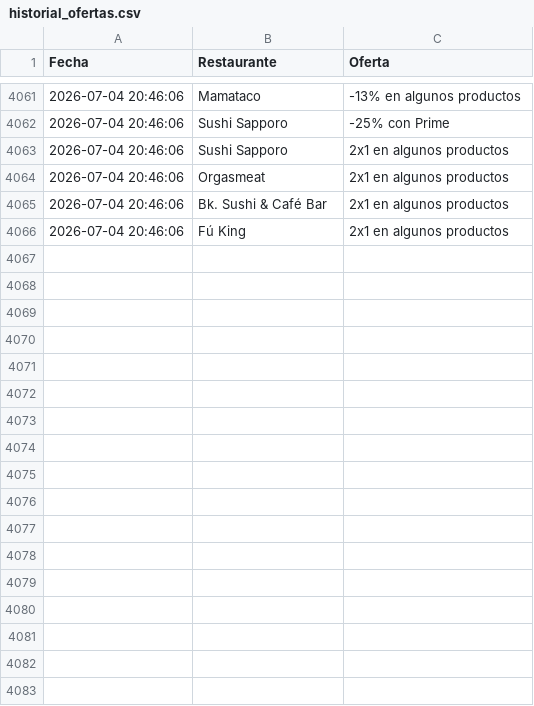
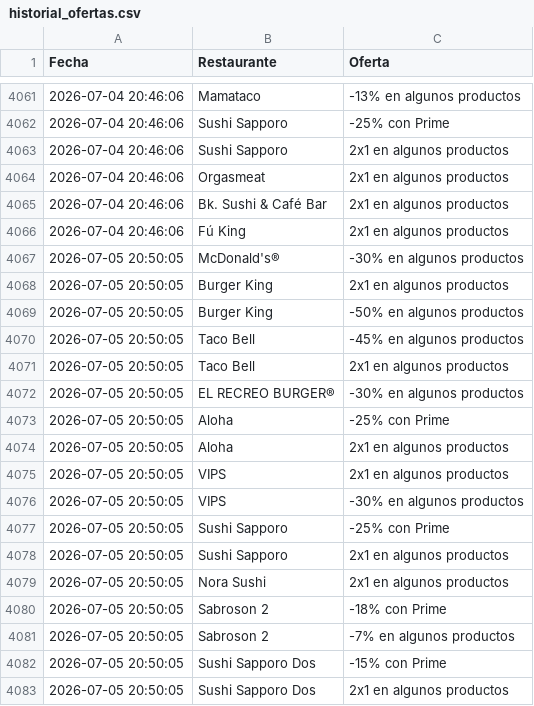
Before and after one commit to adripalenzuela/glovo-scraper, a CSV file: historial_ofertas.csv, drawn as a sheet; only a part is shown, gaps mark what is left out.

Commit message:
Actualización diaria de ofertas

```diff
--- a/historial_ofertas.csv
+++ b/historial_ofertas.csv
@@ -4066 +4066,18 @@ Fecha,Restaurante,Oferta
 2026-07-04 20:46:06,Fú King,2x1 en algunos productos
+2026-07-05 20:50:05,McDonald's®,-30% en algunos productos
+2026-07-05 20:50:05,Burger King,2x1 en algunos productos
+2026-07-05 20:50:05,Burger King,-50% en algunos productos
+2026-07-05 20:50:05,Taco Bell,-45% en algunos productos
+2026-07-05 20:50:05,Taco Bell,2x1 en algunos productos
+2026-07-05 20:50:05,EL RECREO BURGER®,-30% en algunos productos
+2026-07-05 20:50:05,Aloha,-25% con Prime
+2026-07-05 20:50:05,Aloha,2x1 en algunos productos
+2026-07-05 20:50:05,VIPS,2x1 en algunos productos
+2026-07-05 20:50:05,VIPS,-30% en algunos productos
+2026-07-05 20:50:05,Sushi Sapporo,-25% con Prime
+2026-07-05 20:50:05,Sushi Sapporo,2x1 en algunos productos
+2026-07-05 20:50:05,Nora Sushi,2x1 en algunos productos
+2026-07-05 20:50:05,Sabroson 2,-18% con Prime
+2026-07-05 20:50:05,Sabroson 2,-7% en algunos productos
+2026-07-05 20:50:05,Sushi Sapporo Dos,-15% con Prime
+2026-07-05 20:50:05,Sushi Sapporo Dos,2x1 en algunos productos
```
